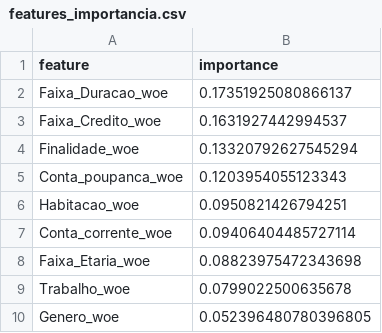
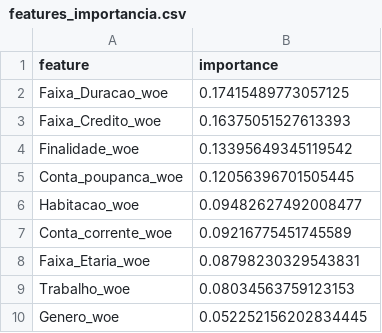
Before and after one commit to FernandaPavan/scoring-riesgo-credito, a CSV file: models/features_importancia.csv, drawn as a sheet.

```diff
--- a/models/features_importancia.csv
+++ b/models/features_importancia.csv
@@ -1,10 +1,10 @@
 feature,importance
-Faixa_Duracao_woe,0.17351925080866137
-Faixa_Credito_woe,0.1631927442994537
-Finalidade_woe,0.13320792627545294
-Conta_poupanca_woe,0.1203954055123343
-Habitacao_woe,0.0950821426794251
-Conta_corrente_woe,0.09406404485727114
-Faixa_Etaria_woe,0.08823975472343698
-Trabalho_woe,0.0799022500635678
-Genero_woe,0.052396480780396805
+Faixa_Duracao_woe,0.17415489773057125
+Faixa_Credito_woe,0.16375051527613393
+Finalidade_woe,0.13395649345119542
+Conta_poupanca_woe,0.12056396701505445
+Habitacao_woe,0.09482627492008477
+Conta_corrente_woe,0.09216775451745589
+Faixa_Etaria_woe,0.08798230329543831
+Trabalho_woe,0.08034563759123153
+Genero_woe,0.052252156202834445
```
Also changed, not shown: models/comparacao_modelos.csv, models/resultados_modelo.csv, 4 other files.
